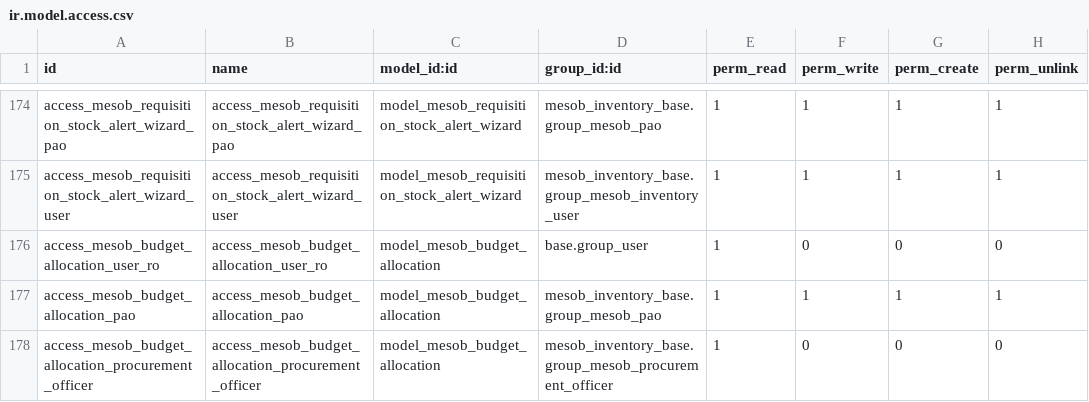
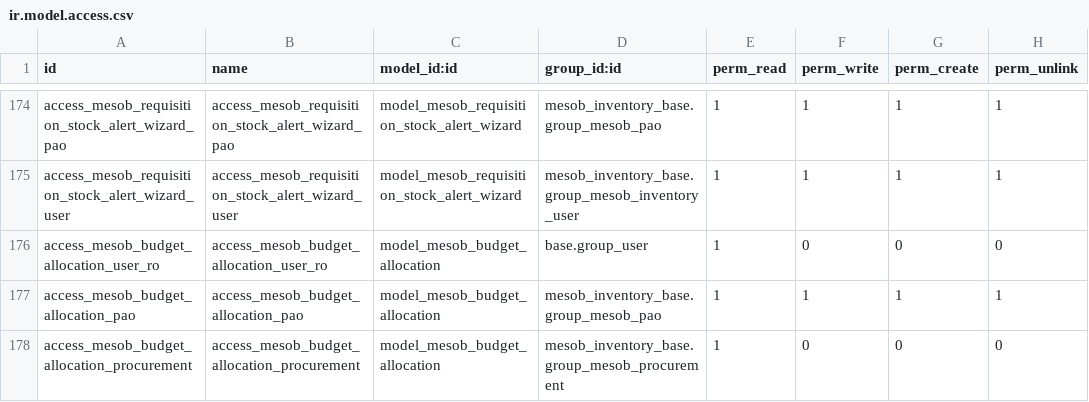
Before and after one commit to naol456/Mesob-Inventory-Management-System, a CSV file: addons/mesob_inventory_base/security/ir.model.access.csv, drawn as a sheet; only a part is shown, gaps mark what is left out.

Commit message:
fix: Correct security group references
Fixed incorrect security group reference from group_mesob_procurement_officer
to group_mesob_procurement throughout the codebase. The correct group name is
defined in mesob_inventory_groups.xml as group_mesob_procurement.

Updated files:
- security/ir.model.access.csv
- models/mesob_procurement.py
- models/mesob_inventory_item.py

```diff
--- a/addons/mesob_inventory_base/security/ir.model.access.csv
+++ b/addons/mesob_inventory_base/security/ir.model.access.csv
@@ -177,2 +177,2 @@ access_mesob_budget_allocation_user_ro,access_mesob_budget_allocation_user_ro,mo
 access_mesob_budget_allocation_pao,access_mesob_budget_allocation_pao,model_mesob_budget_allocation,mesob_inventory_base.group_mesob_pao,1,1,1,1
-access_mesob_budget_allocation_procurement_officer,access_mesob_budget_allocation_procurement_officer,model_mesob_budget_allocation,mesob_inventory_base.group_mesob_procurement_officer,1,0,0,0
+access_mesob_budget_allocation_procurement,access_mesob_budget_allocation_procurement,model_mesob_budget_allocation,mesob_inventory_base.group_mesob_procurement,1,0,0,0
```
Also changed, not shown: 2 other files.
